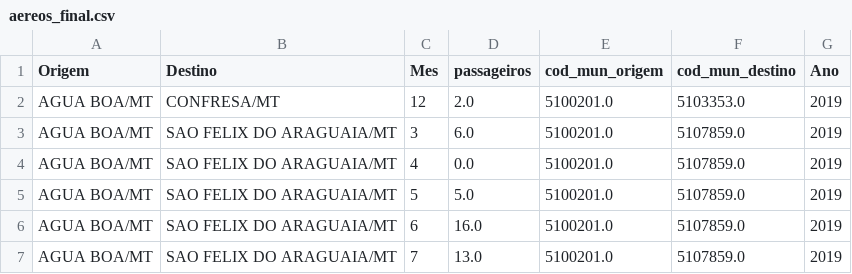
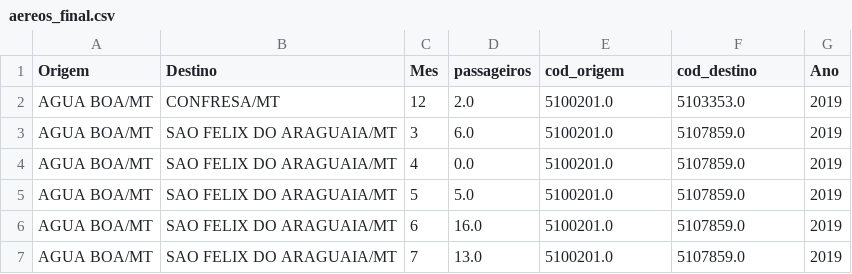
Before and after one commit to mariamaOlive/alerta-pandemia, a CSV file: data/integrado/fluxo_transporte/aereos_final.csv, drawn as a sheet; only a part is shown.

```diff
--- a/data/integrado/fluxo_transporte/aereos_final.csv
+++ b/data/integrado/fluxo_transporte/aereos_final.csv
@@ -1,2 +1,2 @@
-Origem,Destino,Mes,passageiros,cod_mun_origem,cod_mun_destino,Ano
+Origem,Destino,Mes,passageiros,cod_origem,cod_destino,Ano
 AGUA BOA/MT,CONFRESA/MT,12,2.0,5100201.0,5103353.0,2019
```
Also changed, not shown: 3 other files.
